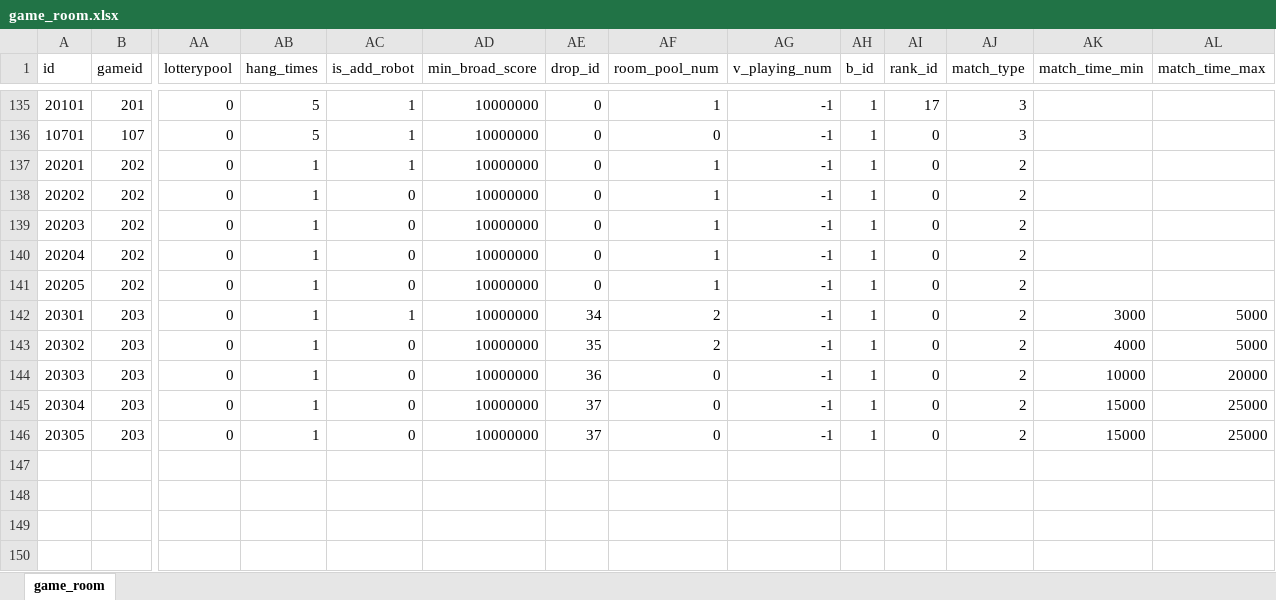
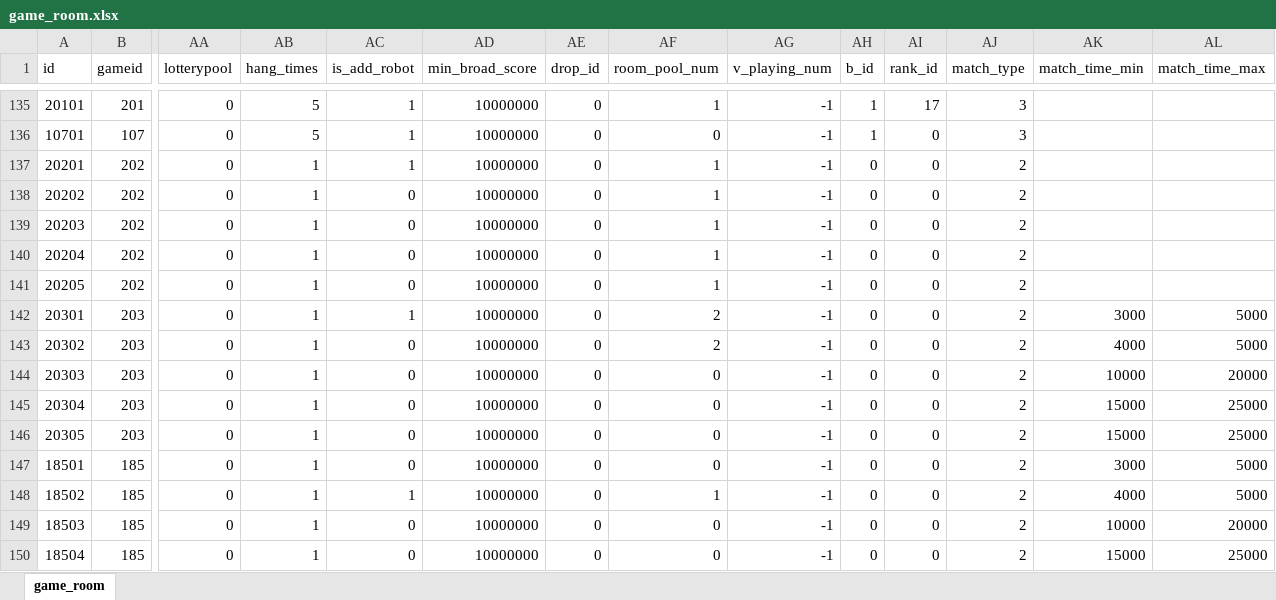
Before and after one commit to bydreamxxx/BlackJack, an Excel workbook: config_multi.xls/game_room.xlsx, sheet game_room, drawn as a sheet; only a part is shown, gaps mark what is left out; values as stored, in another font and other column widths than the file's, no borders; charts and pictures not drawn; rows hold the shown columns only; the diff names each change by its address in the sheet, - before the commit and + after, or states it on an @@ line.

```diff
--- a/config_multi.xls/game_room.xlsx (sheet game_room)
+++ b/config_multi.xls/game_room.xlsx (sheet game_room)
-AH137:AH146 (b_id): 1
+AH137:AH146 (b_id): 0
-AE142 (drop_id): 34
+AE142 (drop_id): 0
-AE143 (drop_id): 35
+AE143 (drop_id): 0
-AE144 (drop_id): 36
+AE144 (drop_id): 0
-AE145:AE146 (drop_id): 37
+AE145:AE146 (drop_id): 0
+row 147: 18501 | 185 | 0 | 1 | 0 | 10000000 | 0 | 0 | -1 | 0 | 0 | 2 | 3000 | 5000
+row 148: 18502 | 185 | 0 | 1 | 1 | 10000000 | 0 | 1 | -1 | 0 | 0 | 2 | 4000 | 5000
+row 149: 18503 | 185 | 0 | 1 | 0 | 10000000 | 0 | 0 | -1 | 0 | 0 | 2 | 10000 | 20000
+row 150: 18504 | 185 | 0 | 1 | 0 | 10000000 | 0 | 0 | -1 | 0 | 0 | 2 | 15000 | 25000
```
Also changed, not shown: config_multi.xls/game_room_coin_num.xlsx, config_multi.xls/game_room_num.xlsx, 24 other files.
